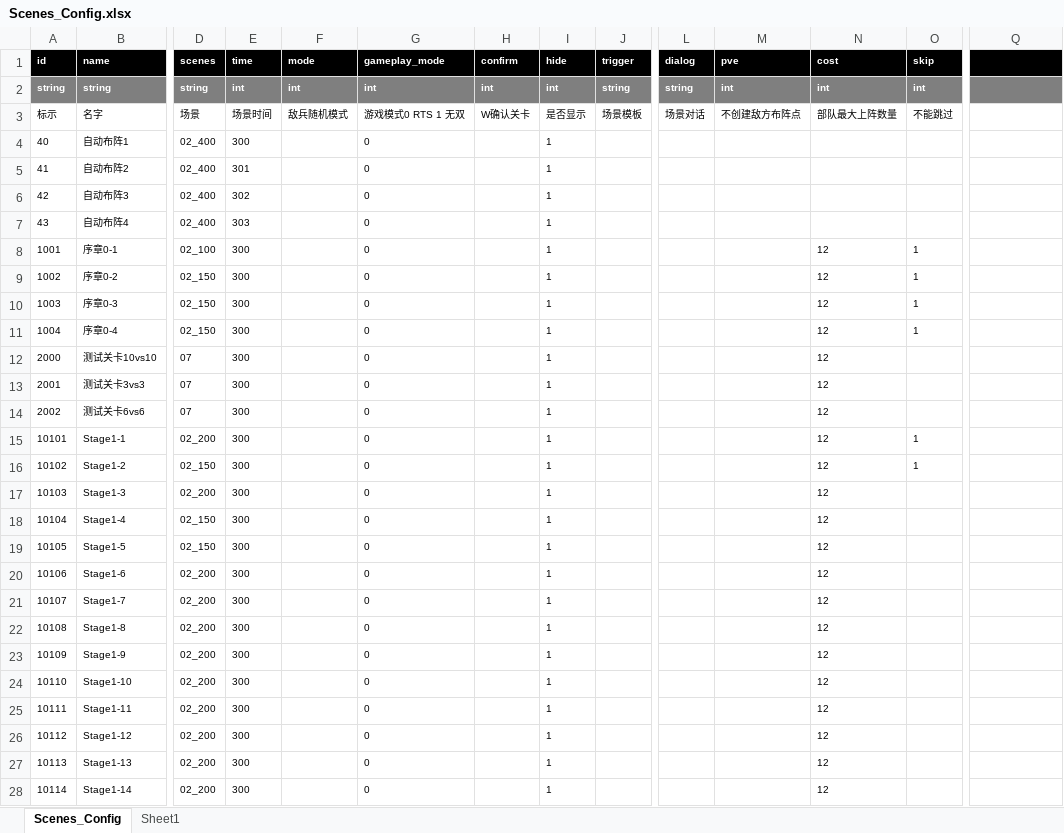
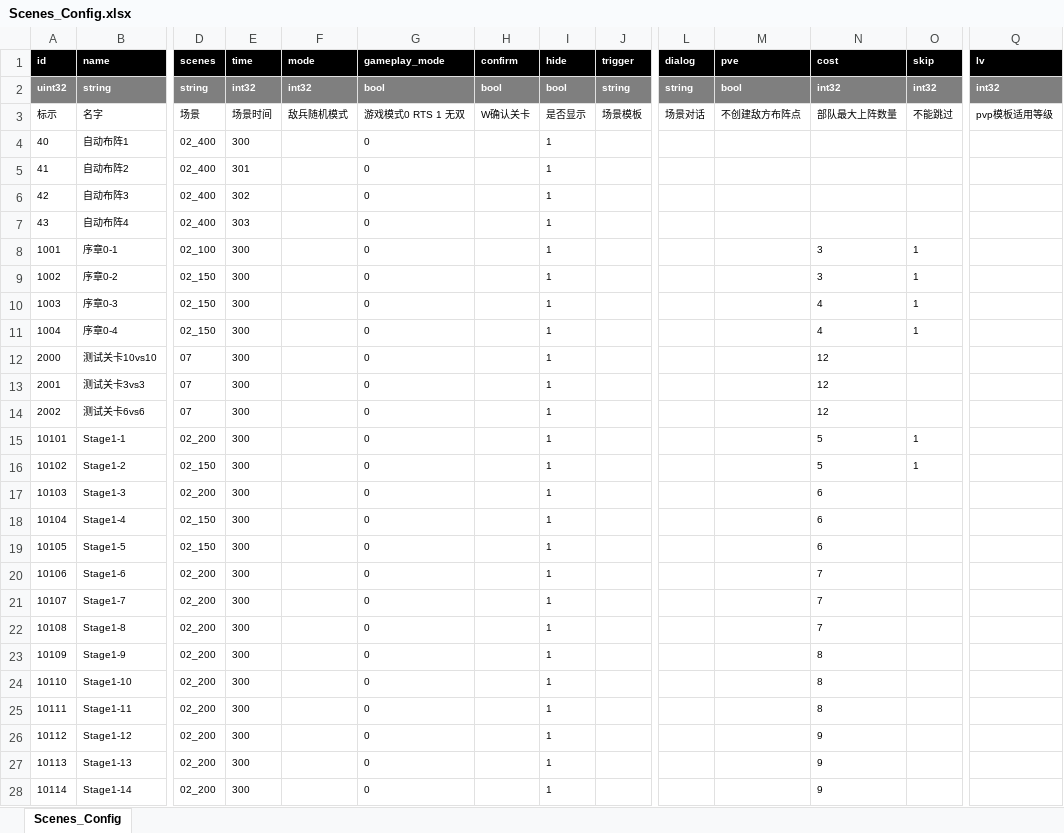
Before and after one commit to dongyiqi/Excel2Protobuf, an Excel workbook: src/data/Scenes_Config.xlsx, sheet Scenes_Config, drawn as a sheet; only a part is shown, gaps mark what is left out; values as stored, in another font and other column widths than the file's, no borders; the diff covers the shown part only; the diff names each change by its address in the sheet, - before the commit and + after, or states it on an @@ line.

```diff
--- a/src/data/Scenes_Config.xlsx (sheet Scenes_Config)
+++ b/src/data/Scenes_Config.xlsx (sheet Scenes_Config)
-sheet tab: Sheet1
-Q1: (empty)
+Q1: lv
-A2 (id): string
+A2 (id): uint32
-E2 (time): int
+E2 (time): int32
-F2 (mode): int
+F2 (mode): int32
-G2 (gameplay_mode): int
+G2 (gameplay_mode): bool
-H2 (confirm): int
+H2 (confirm): bool
-I2 (hide): int
+I2 (hide): bool
-M2 (pve): int
+M2 (pve): bool
-N2 (cost): int
+N2 (cost): int32
-O2 (skip): int
+O2 (skip): int32
-Q2 (lv): (empty)
+Q2 (lv): int32
-Q3 (lv): (empty)
+Q3 (lv): pvp模板适用等级
-N8:N9 (cost): 12
+N8:N9 (cost): 3
-N10:N11 (cost): 12
+N10:N11 (cost): 4
-N15:N16 (cost): 12
+N15:N16 (cost): 5
-N17:N19 (cost): 12
+N17:N19 (cost): 6
-N20:N22 (cost): 12
+N20:N22 (cost): 7
-N23:N25 (cost): 12
+N23:N25 (cost): 8
-N26:N28 (cost): 12
+N26:N28 (cost): 9
```
Also changed, not shown: 136 added rows and 112 edited cells elsewhere in this sheet, 1 other file.
